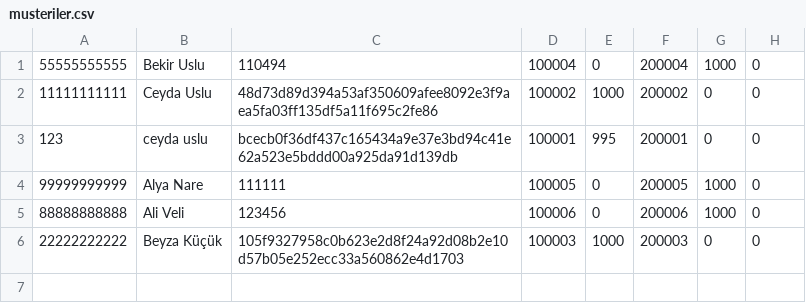
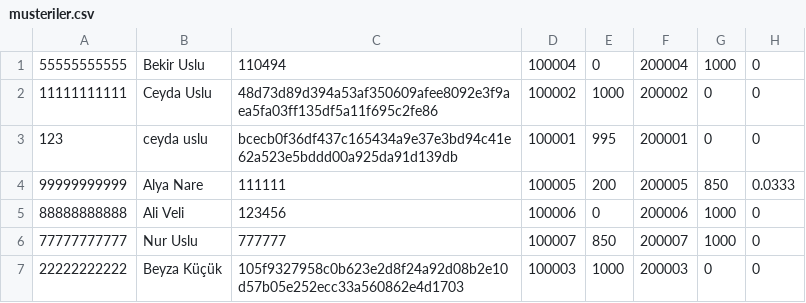
Before and after one commit to ceyslu/oop-bankacilik-sistemi, a CSV file: data/musteriler.csv, drawn as a sheet.

```diff
--- a/data/musteriler.csv
+++ b/data/musteriler.csv
@@ -3,4 +3,5 @@
 123;ceyda uslu;bcecb0f36df437c165434a9e37e3bd94c41e62a523e5bddd00a925da91d139db;100001;995;200001;0;0
-99999999999;Alya Nare;111111;100005;0;200005;1000;0
+99999999999;Alya Nare;111111;100005;200;200005;850;0.0333
 88888888888;Ali Veli;123456;100006;0;200006;1000;0
+77777777777;Nur Uslu;777777;100007;850;200007;1000;0
 22222222222;Beyza Küçük;105f9327958c0b623e2d8f24a92d08b2e10d57b05e252ecc33a560862e4d1703;100003;1000;200003;0;0
```
Also changed, not shown: 6 other files.
